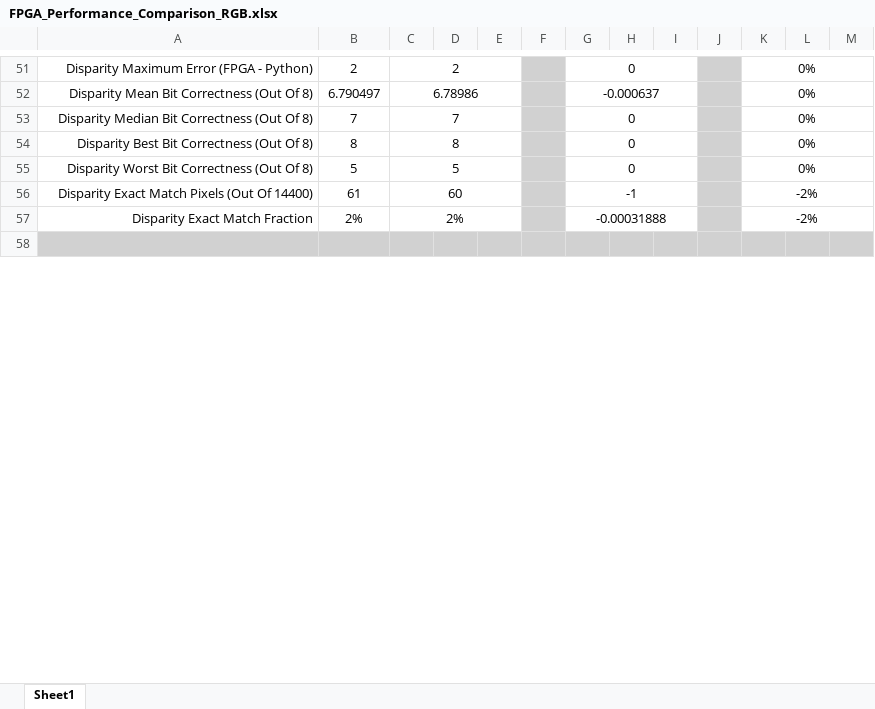
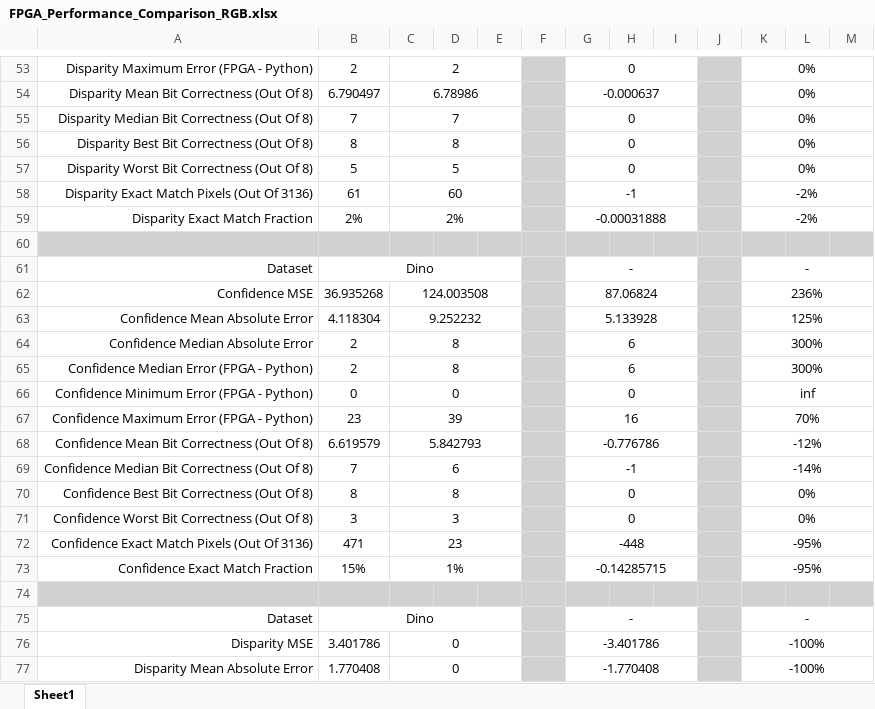
Before and after one commit to dinoplays/Thesis_Project, an Excel workbook: FPGA_Performance_Comparison_RGB.xlsx, sheet Sheet1, drawn as a sheet; only a part is shown, gaps mark what is left out; the shorter side is filled out with more unchanged rows; values as stored, in another font and other column widths than the file's, no borders; addresses are those after the commit; the diff covers the shown part only; the diff names each change by its address in the sheet, - before the commit and + after, or states it on an @@ line.

```diff
--- a/FPGA_Performance_Comparison_RGB.xlsx (sheet Sheet1)
+++ b/FPGA_Performance_Comparison_RGB.xlsx (sheet Sheet1)
-A58: Disparity Exact Match Pixels (Out Of 14400)
+A58: Disparity Exact Match Pixels (Out Of 3136)
+row 60: (empty)
+row 61: Dataset | Dino |  |  |  |  | - |  |  |  | -
+row 62: Confidence MSE | 36.935268 | 124.003508 |  |  |  | 87.06824 |  |  |  | 236%
+row 63: Confidence Mean Absolute Error | 4.118304 | 9.252232 |  |  |  | 5.133928 |  |  |  | 125%
+row 64: Confidence Median Absolute Error | 2 | 8 |  |  |  | 6 |  |  |  | 300%
+row 65: Confidence Median Error (FPGA - Python) | 2 | 8 |  |  |  | 6 |  |  |  | 300%
+row 66: Confidence Minimum Error (FPGA - Python) | 0 | 0 |  |  |  | 0 |  |  |  | inf
+row 67: Confidence Maximum Error (FPGA - Python) | 23 | 39 |  |  |  | 16 |  |  |  | 70%
+row 68: Confidence Mean Bit Correctness (Out Of 8) | 6.619579 | 5.842793 |  |  |  | -0.776786 |  |  |  | -12%
+row 69: Confidence Median Bit Correctness (Out Of 8) | 7 | 6 |  |  |  | -1 |  |  |  | -14%
+row 70: Confidence Best Bit Correctness (Out Of 8) | 8 | 8 |  |  |  | 0 |  |  |  | 0%
+row 71: Confidence Worst Bit Correctness (Out Of 8) | 3 | 3 |  |  |  | 0 |  |  |  | 0%
+row 72: Confidence Exact Match Pixels (Out Of 3136) | 471 | 23 |  |  |  | -448 |  |  |  | -95%
+row 73: Confidence Exact Match Fraction | 15% | 1% |  |  |  | -0.14285715 |  |  |  | -95%
+row 74: (empty)
+row 75: Dataset | Dino |  |  |  |  | - |  |  |  | -
+row 76: Disparity MSE | 3.401786 | 0 |  |  |  | -3.401786 |  |  |  | -100%
+row 77: Disparity Mean Absolute Error | 1.770408 | 0 |  |  |  | -1.770408 |  |  |  | -100%
```
Also changed, not shown: 68 added rows and 1 edited cell elsewhere in this sheet, formulas that keep their value, FPGA_Performance_Comparison_Red.xlsx, FPGA_Performance_Comparison_Red_Small.xlsx, 6 other files.
